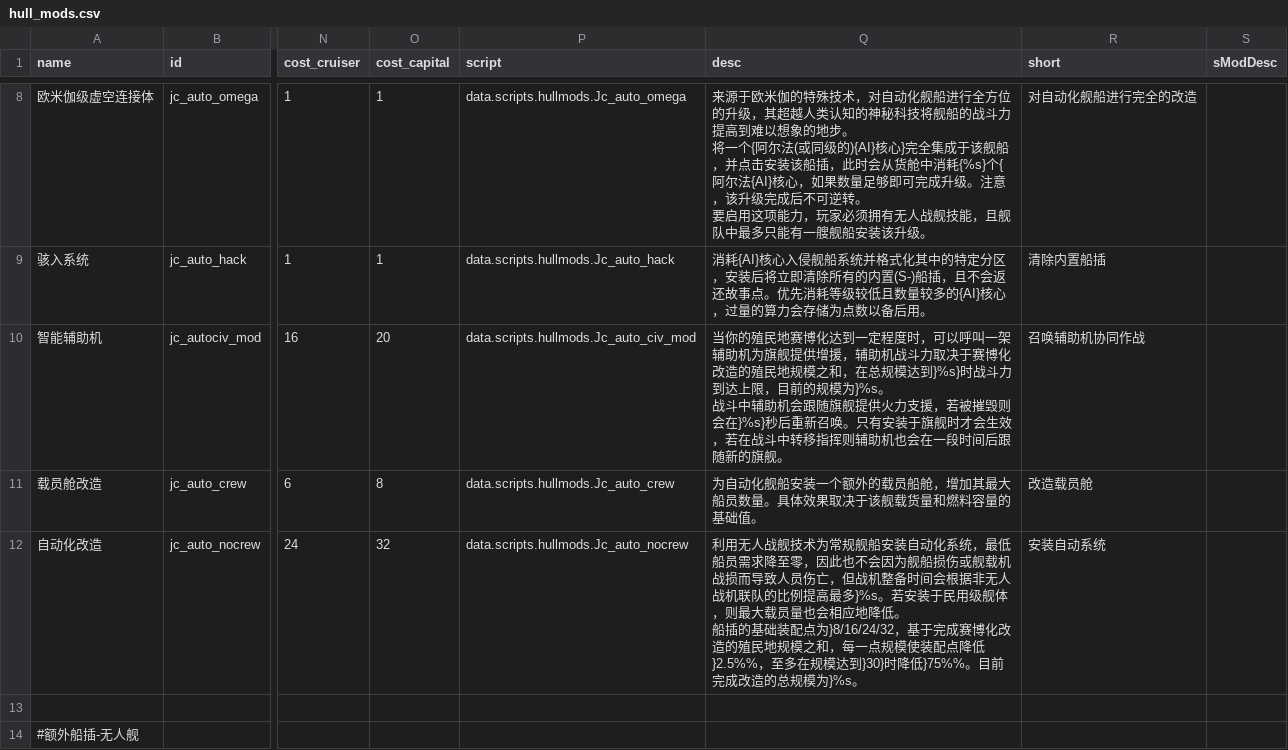
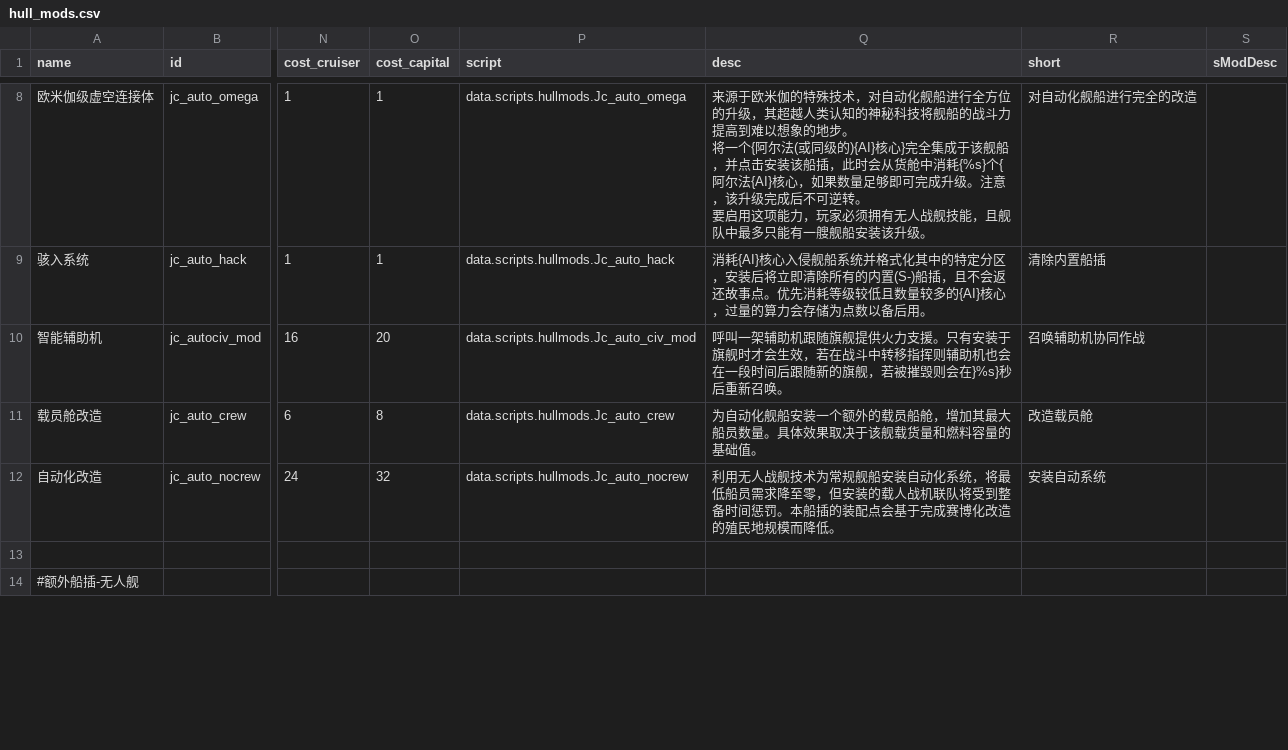
Before and after one commit to JCan2233/SF, a CSV file: data/hullmods/hull_mods.csv, drawn as a sheet; only a part is shown, gaps mark what is left out; ↵ is a line break in a cell; the diff covers the shown part only; the diff names each change by its address in the sheet, - before the commit and + after, or states it on an @@ line.

Commit message:
Update hull_mods.csv

```diff
--- a/data/hullmods/hull_mods.csv
+++ b/data/hullmods/hull_mods.csv
-Q10 (desc): 当你的殖民地赛博化达到一定程度时，可以呼叫一架辅助机为旗舰提供增援，辅助机战斗力取决于赛博化改造的殖民地规模之和，在总规模达到}%s}时战斗力到达上限，目前的规模为}%s。 ↵ 战斗中辅助机会跟随旗舰提供火力支援，若被摧毁则会在}%s}秒后重新召唤。只有安装于旗舰时才会生效，若在战斗中转移指挥则辅助机也会在一段时间后跟随新的旗舰。
+Q10 (desc): 呼叫一架辅助机跟随旗舰提供火力支援。只有安装于旗舰时才会生效，若在战斗中转移指挥则辅助机也会在一段时间后跟随新的旗舰，若被摧毁则会在}%s}秒后重新召唤。
-Q12 (desc): …化系统，最低船员需求降至零，因此也不会因为舰船损伤或舰载机战损而导致人员伤亡，但战机整备时间会根据非无人战机联队的比例提高最多}%s。若安装于民用级舰体，则最大载员量也会相应地降低。 ↵ 船插的基础装配点为}8/16/24/32，基于完成赛博化改造的殖民地规模之和，每一点规模使装配点降低}2.5%%，至多在规模达到}30}时降低}75%%。目前完成改造的总规模为}%s。
+Q12 (desc): …化系统，将最低船员需求降至零，但安装的载人战机联队将受到整备时间惩罚。本船插的装配点会基于完成赛博化改造的殖民地规模而降低。
```
Also changed, not shown: 3 edited cells elsewhere in this file.
